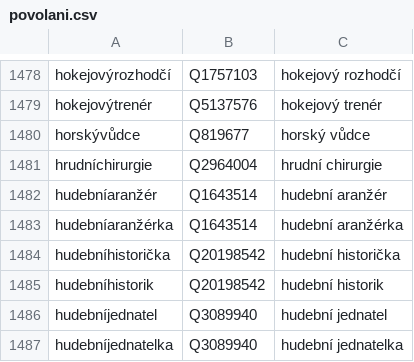
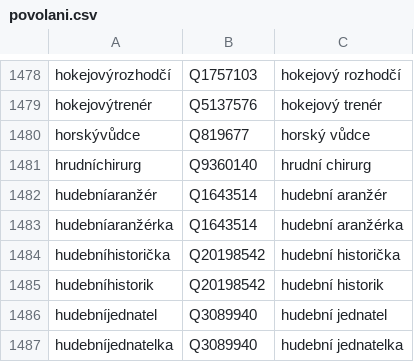
Before and after one commit to wmcz/WMCZ-scripts, a CSV file: povolani.csv, drawn as a sheet; only a part is shown, gaps mark what is left out.

Commit message:
Update povolani.csv

```diff
--- a/povolani.csv
+++ b/povolani.csv
@@ -1480,3 +1480,3 @@ hokejovýtrenér;Q5137576;hokejový trenér
 horskývůdce;Q819677;horský vůdce
-hrudníchirurgie;Q2964004;hrudní chirurgie
+hrudníchirurg;Q9360140;hrudní chirurg
 hudebníaranžér;Q1643514;hudební aranžér
```
